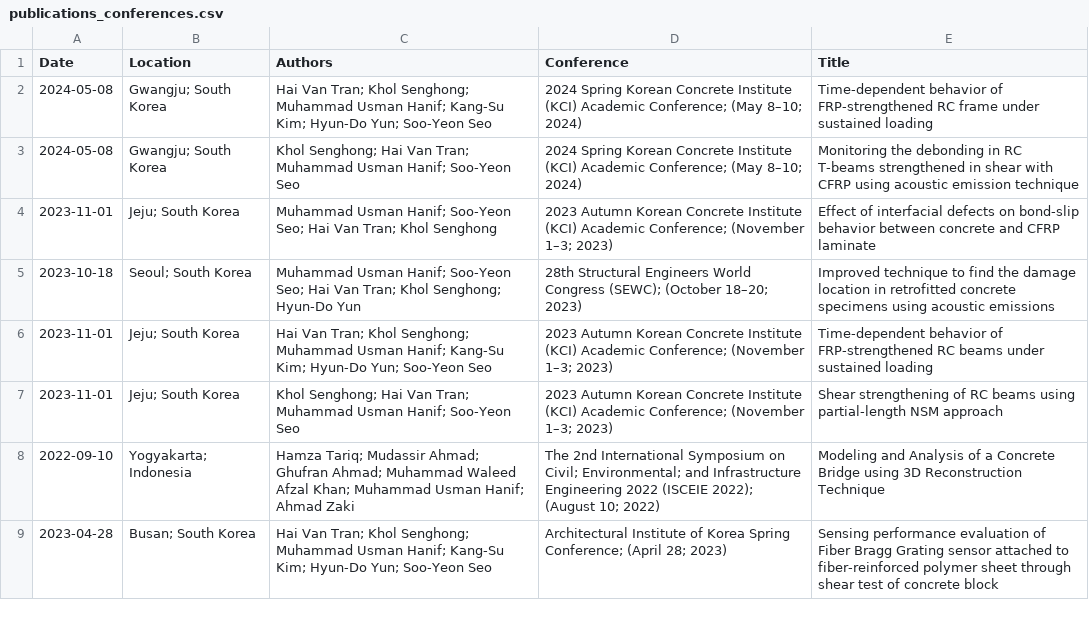
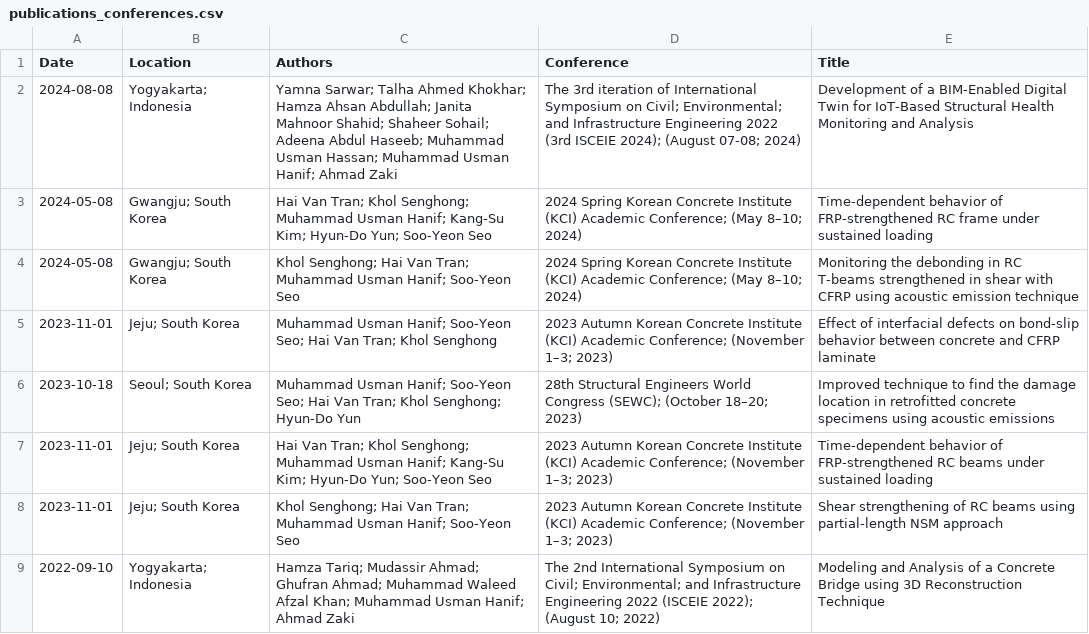
Before and after one commit to usmanhnf/usmanhnf.github.io, a CSV file: _data/publications_conferences.csv, drawn as a sheet; only a part is shown; the shorter side is filled out with more unchanged rows.

Commit message:
ChangesinAugust

```diff
--- a/_data/publications_conferences.csv
+++ b/_data/publications_conferences.csv
@@ -1,2 +1,3 @@
 Date,Location,Authors,Conference,Title
+2024-08-08, Yogyakarta; Indonesia,  Yamna Sarwar; Talha Ahmed Khokhar; Hamza Ahsan Abdullah; Janita Mahnoor Shahid; Shaheer Sohail; Adeena Abdul Haseeb; Muhammad Usman Hassan; Muhammad Usman Hanif; Ahmad Zaki, The 3rd iteration of  International Symposium on Civil; Environmental; and Infrastructure Engineering 2022 (3rd ISCEIE 2024); (August 07-08; 2024), Development of a BIM-Enabled Digital Twin for IoT-Based Structural Health Monitoring and Analysis
 2024-05-08, Gwangju; South Korea,Hai Van Tran; Khol Senghong; Muhammad Usman Hanif; Kang-Su Kim; Hyun-Do Yun; Soo-Yeon Seo, 2024 Spring Korean Concrete Institute (KCI) Academic Conference; (May 8–10; 2024) ,Time-dependent behavior of FRP-strengthened RC frame under sustained loading
```
Also changed, not shown: 1 other file.
